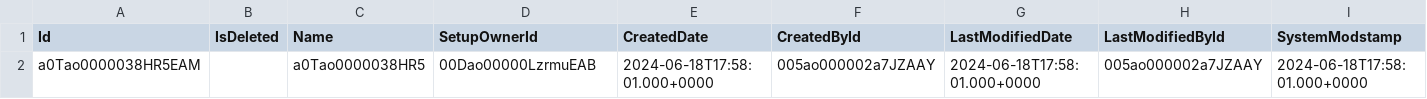
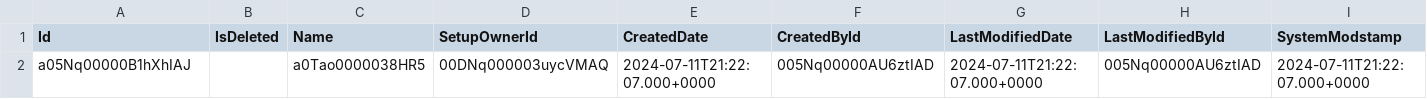
Before and after one commit to SFDC-Assets/gen-ai-demo, a CSV file: data/Workshop__c.csv, drawn as a sheet; only a part is shown; removed rows and columns are numbered as before the commit, all else as after; rows hold the shown columns only; the diff names each change by its address in the sheet, - before the commit and + after, or states it on an @@ line.

```diff
--- a/data/Workshop__c.csv
+++ b/data/Workshop__c.csv
-row 2: a0Tao0000038HR5EAM |  | a0Tao0000038HR5 | 00Dao00000LzrmuEAB | 2024-06-18T17:58:01.000+0000 | 005ao000002a7JZAAY | 2024-06-18T17:58:01.000+0000 | 005ao000002a7JZAAY | 2024-06-18T17:58:01.000+0000
+row 2: a05Nq00000B1hXhIAJ |  | a0Tao0000038HR5 | 00DNq000003uycVMAQ | 2024-07-11T21:22:07.000+0000 | 005Nq00000AU6ztIAD | 2024-07-11T21:22:07.000+0000 | 005Nq00000AU6ztIAD | 2024-07-11T21:22:07.000+0000
```
Also changed, not shown: data/Lead.csv, data/Prompt_Search_Term_v1__c.csv, 24 other files.
